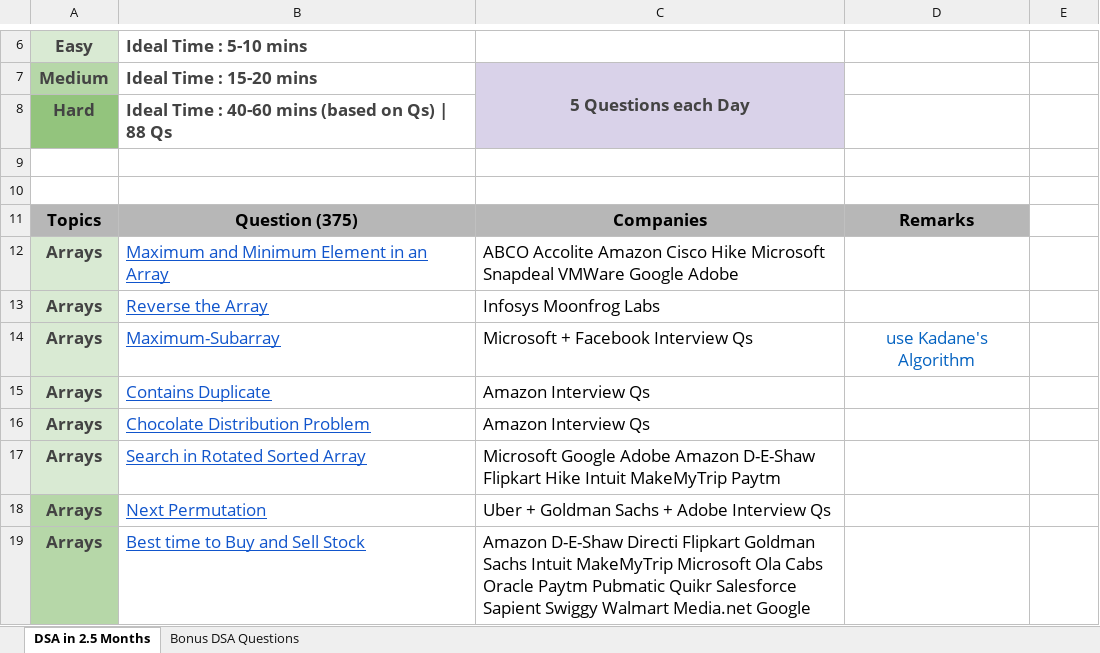
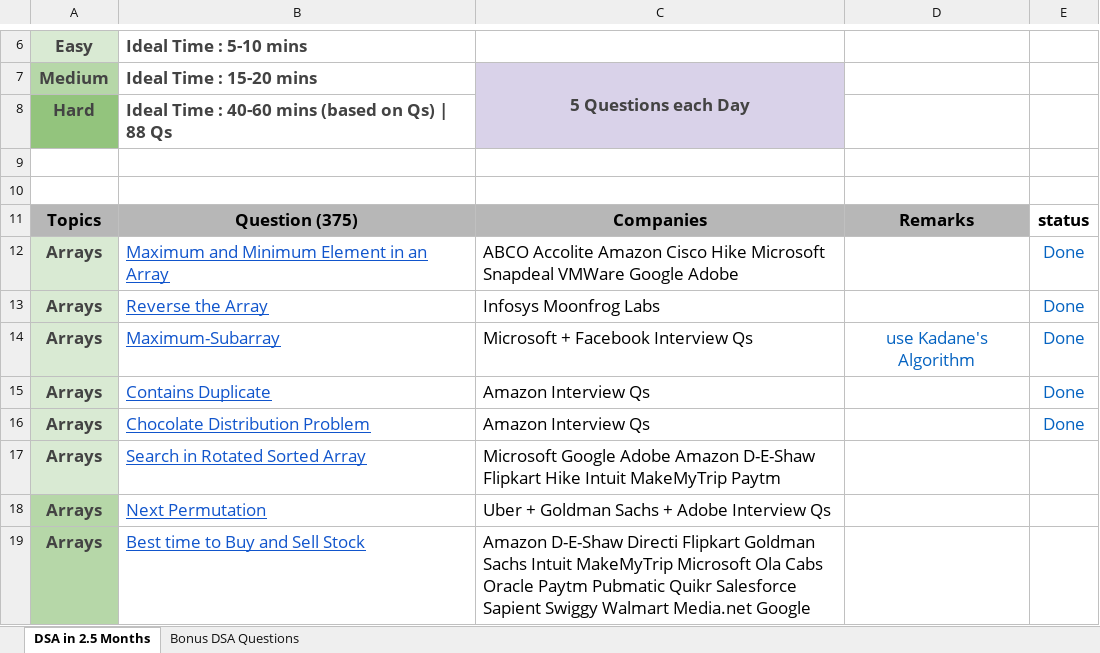
Before and after one commit to Pakhi-v/DSA_SHEET_BY_APNACOLLEGE, an Excel workbook: DSA by Shradha Didi & Aman Bhaiya.xlsx, sheet DSA in 2.5 Months, drawn as a sheet; only a part is shown, gaps mark what is left out; values as stored, in another font and other column widths than the file's, no borders; charts and pictures not drawn; the diff names each change by its address in the sheet, - before the commit and + after, or states it on an @@ line.

```diff
--- a/DSA by Shradha Didi & Aman Bhaiya.xlsx (sheet DSA in 2.5 Months)
+++ b/DSA by Shradha Didi & Aman Bhaiya.xlsx (sheet DSA in 2.5 Months)
-E11: (empty)
+E11: status
-E12:E16: (empty)
+E12:E16: Done
```
Also changed, not shown: charts or pictures, 5 other files.
